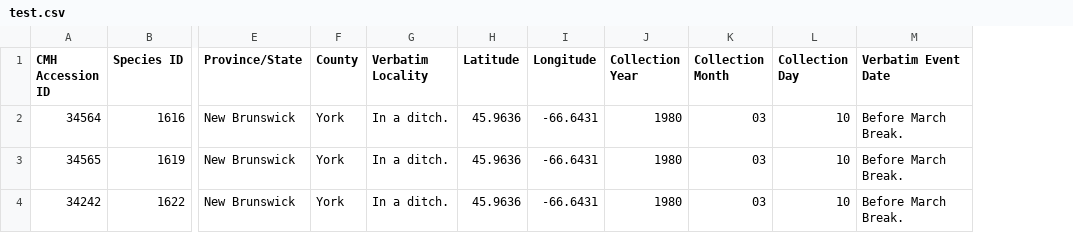
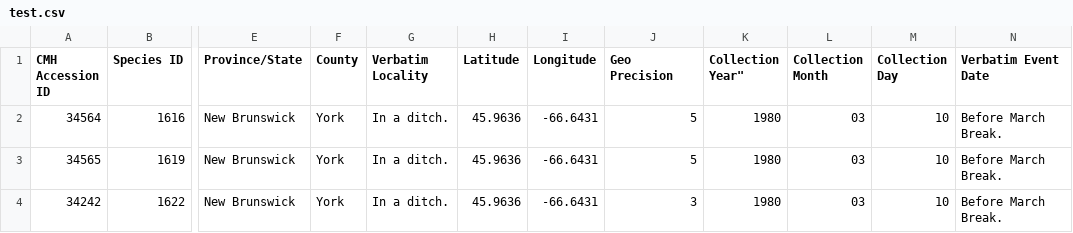
Before and after one commit to unb-libraries/unbherbarium.lib.unb.ca, a CSV file: custom/modules/herbarium/modules/herbarium_specimen_bulk_import/test.csv, drawn as a sheet; only a part is shown, gaps mark what is left out; addresses are those after the commit; the diff names each change by its address in the sheet, - before the commit and + after, or states it on an @@ line.

Commit message:
HERB-120 Add precision and heritage to import

```diff
--- a/custom/modules/herbarium/modules/herbarium_specimen_bulk_import/test.csv
+++ b/custom/modules/herbarium/modules/herbarium_specimen_bulk_import/test.csv
+column J (Geo Precision), rows 2-4: 5 | 5 | 3
-K1: Collection Year
+K1: Collection Year"
```
Also changed, not shown: 3 other files.
